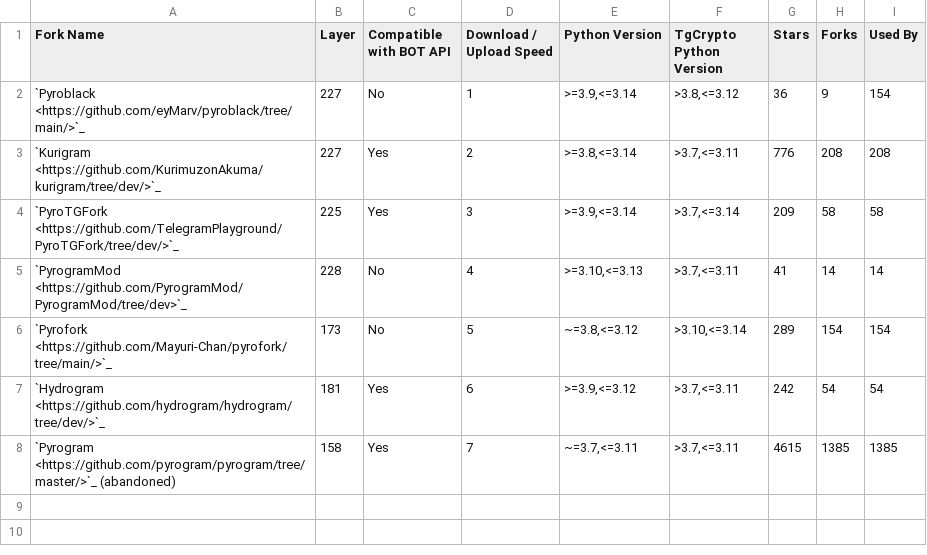
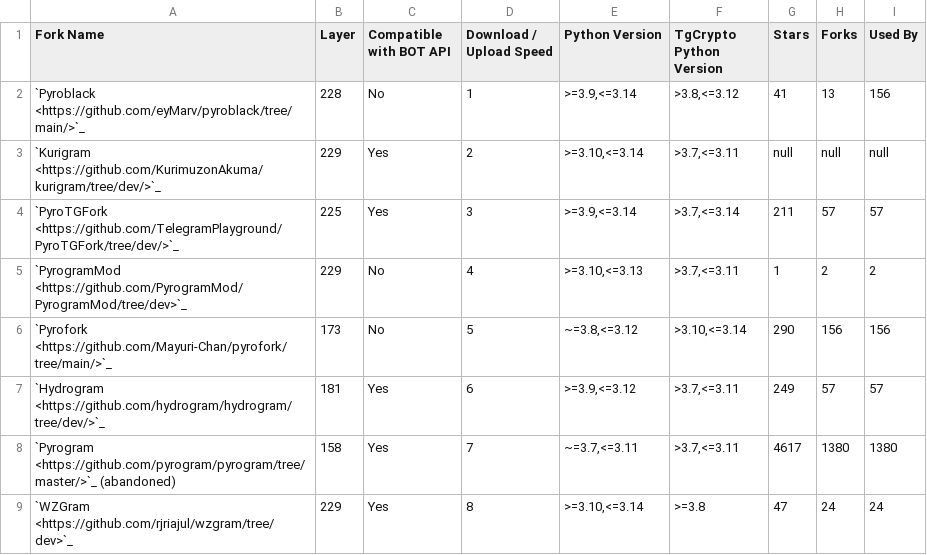
Before and after one commit to TelegramPlayground/pyrogram, a TSV file: compiler/forks/data.tsv, drawn as a sheet.

Commit message:
update forks data

```diff
--- a/compiler/forks/data.tsv
+++ b/compiler/forks/data.tsv
@@ -1,8 +1,9 @@
 Fork Name	Layer	Compatible with BOT API	Download / Upload Speed	Python Version	TgCrypto Python Version	Stars	Forks	Used By
-`Pyroblack <https://github.com/eyMarv/pyroblack/tree/main/>`_	227	No	1	>=3.9,<=3.14	>3.8,<=3.12	36	9	154
-`Kurigram <https://github.com/KurimuzonAkuma/kurigram/tree/dev/>`_	227	Yes	2	>=3.8,<=3.14	>3.7,<=3.11	776	208	208
-`PyroTGFork <https://github.com/TelegramPlayground/PyroTGFork/tree/dev/>`_	225	Yes	3	>=3.9,<=3.14	>3.7,<=3.14	209	58	58
-`PyrogramMod <https://github.com/PyrogramMod/PyrogramMod/tree/dev>`_	228	No	4	>=3.10,<=3.13	>3.7,<=3.11	41	14	14
-`Pyrofork <https://github.com/Mayuri-Chan/pyrofork/tree/main/>`_	173	No	5	~=3.8,<=3.12	>3.10,<=3.14	289	154	154
-`Hydrogram <https://github.com/hydrogram/hydrogram/tree/dev/>`_	181	Yes	6	>=3.9,<=3.12	>3.7,<=3.11	242	54	54
-`Pyrogram <https://github.com/pyrogram/pyrogram/tree/master/>`_ (abandoned)	158	Yes	7	~=3.7,<=3.11	>3.7,<=3.11	4615	1385	1385
+`Pyroblack <https://github.com/eyMarv/pyroblack/tree/main/>`_	228	No	1	>=3.9,<=3.14	>3.8,<=3.12	41	13	156
+`Kurigram <https://github.com/KurimuzonAkuma/kurigram/tree/dev/>`_	229	Yes	2	>=3.10,<=3.14	>3.7,<=3.11	null	null	null
+`PyroTGFork <https://github.com/TelegramPlayground/PyroTGFork/tree/dev/>`_	225	Yes	3	>=3.9,<=3.14	>3.7,<=3.14	211	57	57
+`PyrogramMod <https://github.com/PyrogramMod/PyrogramMod/tree/dev>`_	229	No	4	>=3.10,<=3.13	>3.7,<=3.11	1	2	2
+`Pyrofork <https://github.com/Mayuri-Chan/pyrofork/tree/main/>`_	173	No	5	~=3.8,<=3.12	>3.10,<=3.14	290	156	156
+`Hydrogram <https://github.com/hydrogram/hydrogram/tree/dev/>`_	181	Yes	6	>=3.9,<=3.12	>3.7,<=3.11	249	57	57
+`Pyrogram <https://github.com/pyrogram/pyrogram/tree/master/>`_ (abandoned)	158	Yes	7	~=3.7,<=3.11	>3.7,<=3.11	4617	1380	1380
+`WZGram <https://github.com/rjriajul/wzgram/tree/dev>`_	229	Yes	8	>=3.10,<=3.14	>=3.8	47	24	24
```
Also changed, not shown: 2 other files.
